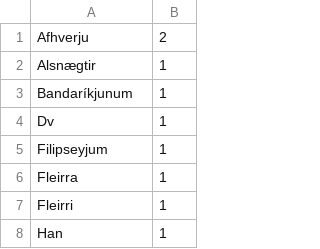
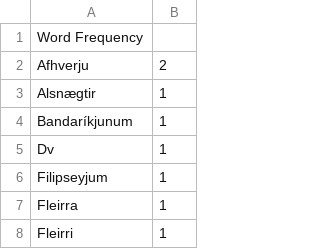
Before and after one commit to antonkarl/iceErrorCorpus, a TSV file: nonwords.tsv, drawn as a sheet; only a part is shown; the shorter side is filled out with more unchanged rows; the diff names each change by its address in the sheet, - before the commit and + after, or states it on an @@ line.

Commit message:
Update nonwords.tsv

```diff
--- a/nonwords.tsv
+++ b/nonwords.tsv
+row 1: Word Frequency
```
